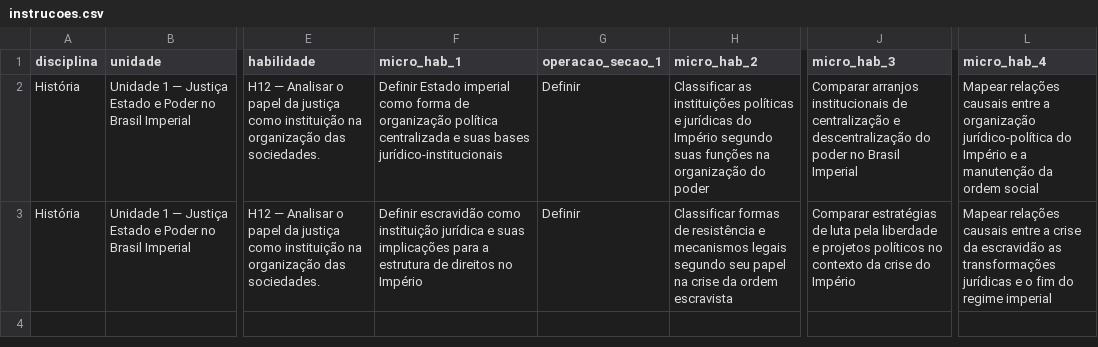
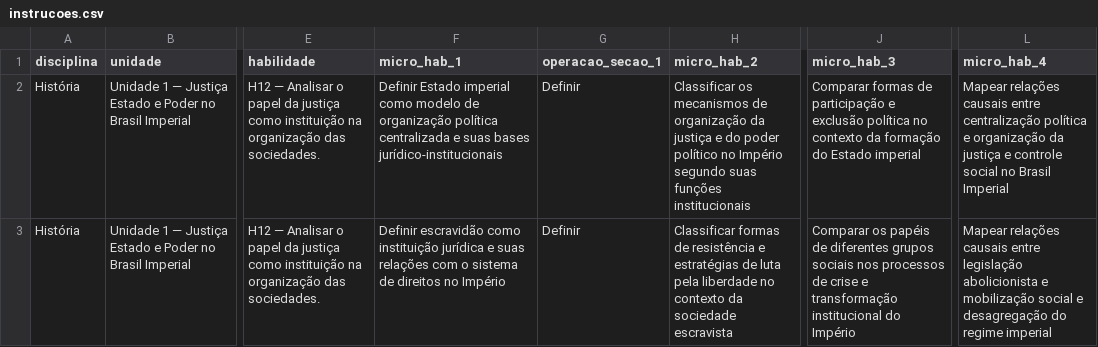
Before and after one commit to robertomazambuja/IPPI, a CSV file: input/apostila-teste-historia-em1/instrucoes.csv, drawn as a sheet; only a part is shown, gaps mark what is left out; the diff names each change by its address in the sheet, - before the commit and + after, or states it on an @@ line.

Commit message:
Salvando estado atual antes do backup

```diff
--- a/input/apostila-teste-historia-em1/instrucoes.csv
+++ b/input/apostila-teste-historia-em1/instrucoes.csv
-F2 (micro_hab_1): …imperial como forma de organização…
+F2 (micro_hab_1): …imperial como modelo de organização…
-H2 (micro_hab_2): Classificar as instituições políticas e jurídicas do Império segundo suas funções na organização do poder
+H2 (micro_hab_2): Classificar os mecanismos de organização da justiça e do poder político no Império segundo suas funções institucionais
-J2 (micro_hab_3): Comparar arranjos institucionais de centralização e descentralização do poder no Brasil Imperial
+J2 (micro_hab_3): Comparar formas de participação e exclusão política no contexto da formação do Estado imperial
-L2 (micro_hab_4): …causais entre a organização jurídico-política do Império e a manutenção da ordem social
+L2 (micro_hab_4): …causais entre centralização política e organização da justiça e controle social no Brasil Imperial
-F3 (micro_hab_1): …e suas implicações para a estrutura de direitos…
+F3 (micro_hab_1): …e suas relações com o sistema de direitos…
-H3 (micro_hab_2): …resistência e mecanismos legais segundo seu papel na crise da ordem escravista
+H3 (micro_hab_2): …resistência e estratégias de luta pela liberdade no contexto da sociedade escravista
-J3 (micro_hab_3): Comparar estratégias de luta pela liberdade e projetos políticos no contexto da crise do Império
+J3 (micro_hab_3): Comparar os papéis de diferentes grupos sociais nos processos de crise e transformação institucional do Império
-L3 (micro_hab_4): …causais entre a crise da escravidão as transformações jurídicas e o fim do regime…
+L3 (micro_hab_4): …causais entre legislação abolicionista e mobilização social e desagregação do regime…
```
Also changed, not shown: 13 other files.
